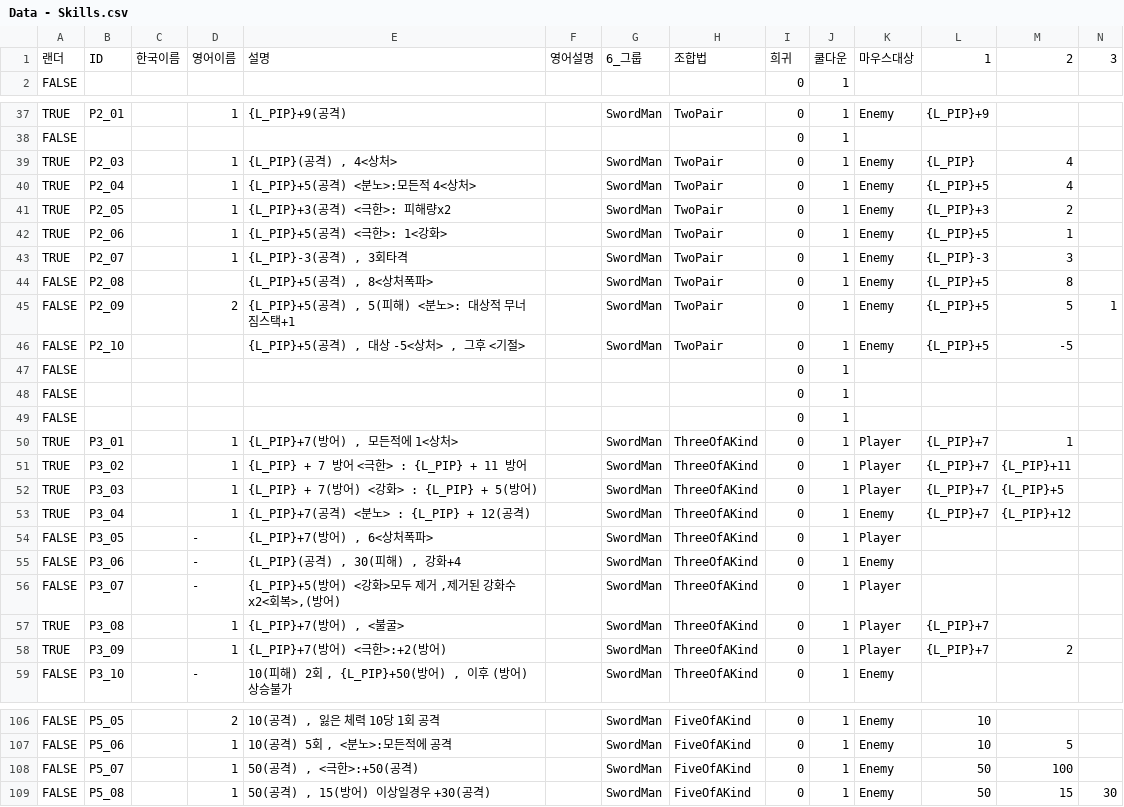
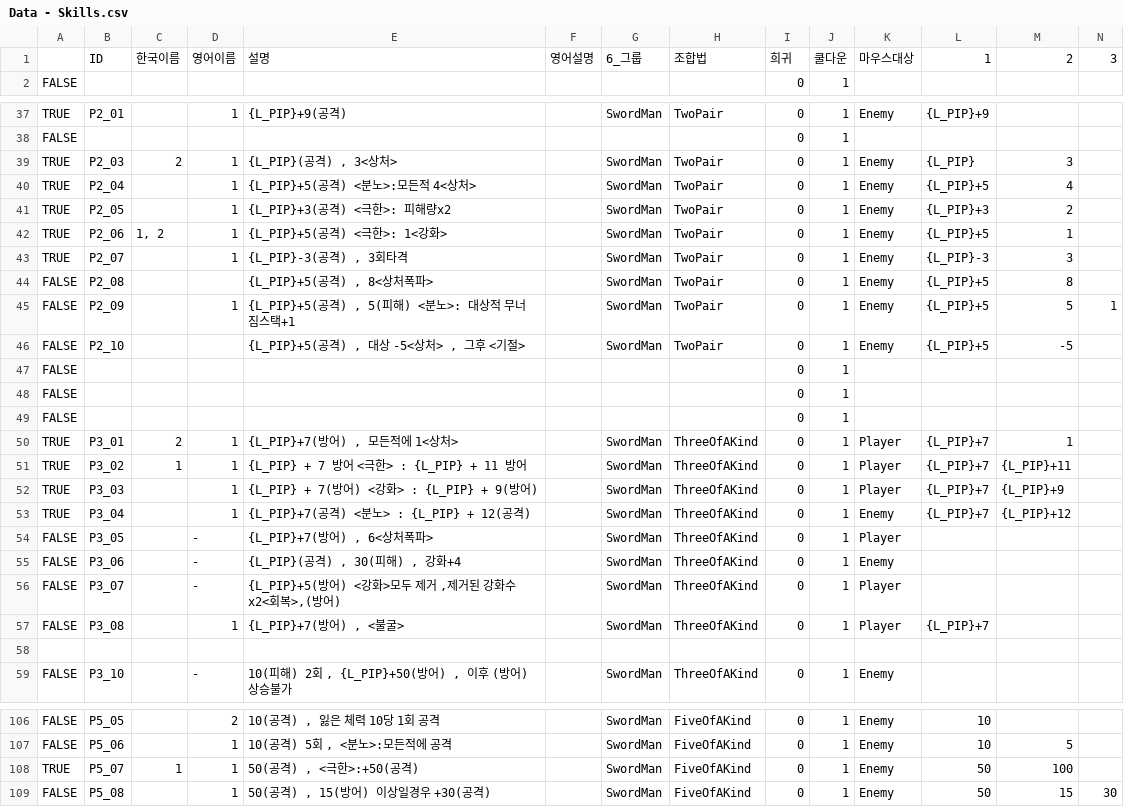
Before and after one commit to heisje/mijung, a CSV file: Assets/Resources/Data - Skills.csv, drawn as a sheet; only a part is shown, gaps mark what is left out; rows hold the shown columns only; the diff covers the shown part only; the diff names each change by its address in the sheet, - before the commit and + after, or states it on an @@ line.

```diff
--- a/Assets/Resources/Data - Skills.csv
+++ b/Assets/Resources/Data - Skills.csv
-A1: 랜더
+A1: (empty)
-C39: (empty)
+C39: 2
-E39: {L_PIP}(공격) , 4<상처>
+E39: {L_PIP}(공격) , 3<상처>
-M39: 4
+M39: 3
-C42: (empty)
+C42: 1, 2
-D45: 2
+D45: 1
-C50: (empty)
+C50: 2
-C51: (empty)
+C51: 1
-E52: {L_PIP} + 7(방어) <강화> : {L_PIP} + 5(방어)
+E52: {L_PIP} + 7(방어) <강화> : {L_PIP} + 9(방어)
-M52: {L_PIP}+5
+M52: {L_PIP}+9
-A57: TRUE
+A57: FALSE
-row 58: TRUE | P3_09 |  | 1 | {L_PIP}+7(방어) <극한>:+2(방어) |  | SwordMan | ThreeOfAKind | 0 | 1 | Player | {L_PIP}+7 | 2
+row 58: (empty)
-A108: FALSE
+A108: TRUE
-C108: (empty)
+C108: 1
```
Also changed, not shown: 27 edited cells elsewhere in this file, 38 other files.
